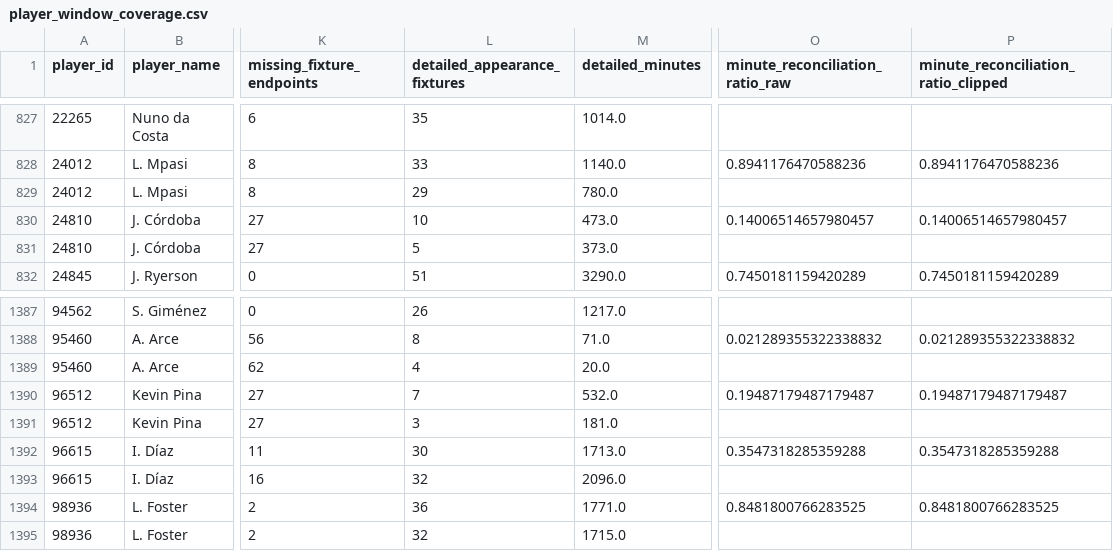
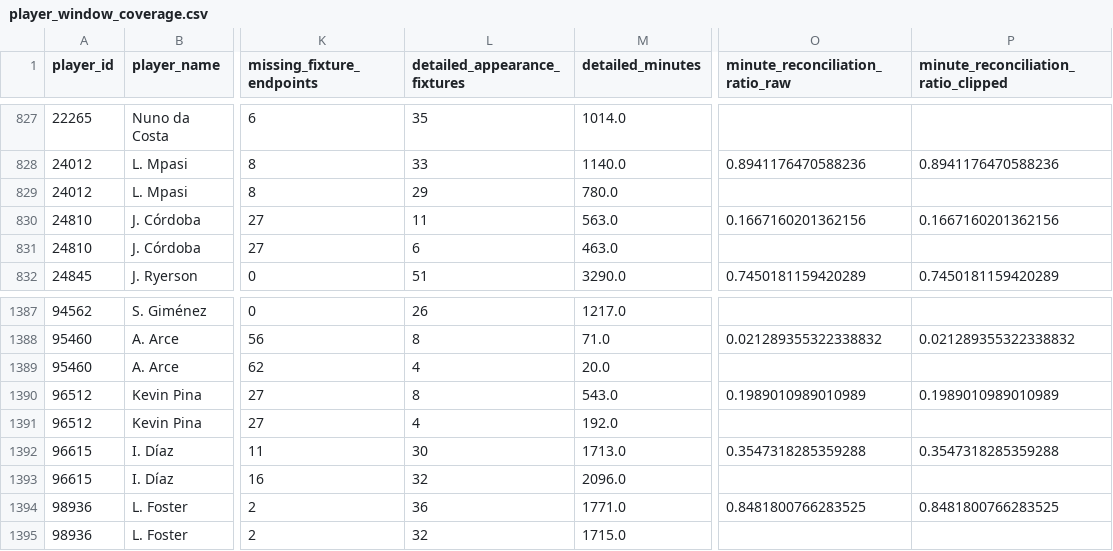
Before and after one commit to ViniciusCovas/synthetic-xi-2026, a CSV file: data/model_readiness/player_window_coverage.csv, drawn as a sheet; only a part is shown, gaps mark what is left out; the diff names each change by its address in the sheet, - before the commit and + after, or states it on an @@ line.

```diff
--- a/data/model_readiness/player_window_coverage.csv
+++ b/data/model_readiness/player_window_coverage.csv
-L830 (detailed_appearance_fixtures): 10
+L830 (detailed_appearance_fixtures): 11
-M830 (detailed_minutes): 473.0
+M830 (detailed_minutes): 563.0
-O830 (minute_reconciliation_ratio_raw): 0.14006514657980457
+O830 (minute_reconciliation_ratio_raw): 0.1667160201362156
-P830: 0.14006514657980457
+P830: 0.1667160201362156
-L831 (detailed_appearance_fixtures): 5
+L831 (detailed_appearance_fixtures): 6
-M831 (detailed_minutes): 373.0
+M831 (detailed_minutes): 463.0
-L1390 (detailed_appearance_fixtures): 7
+L1390 (detailed_appearance_fixtures): 8
-M1390 (detailed_minutes): 532.0
+M1390 (detailed_minutes): 543.0
-O1390 (minute_reconciliation_ratio_raw): 0.19487179487179487
+O1390 (minute_reconciliation_ratio_raw): 0.1989010989010989
-P1390: 0.19487179487179487
+P1390: 0.1989010989010989
-L1391 (detailed_appearance_fixtures): 3
+L1391 (detailed_appearance_fixtures): 4
-M1391 (detailed_minutes): 181.0
+M1391 (detailed_minutes): 192.0
```
Also changed, not shown: data/model_readiness/selection_frontier.csv, data/model_readiness/selection_frontier_all_candidates.csv, 4 other files.
